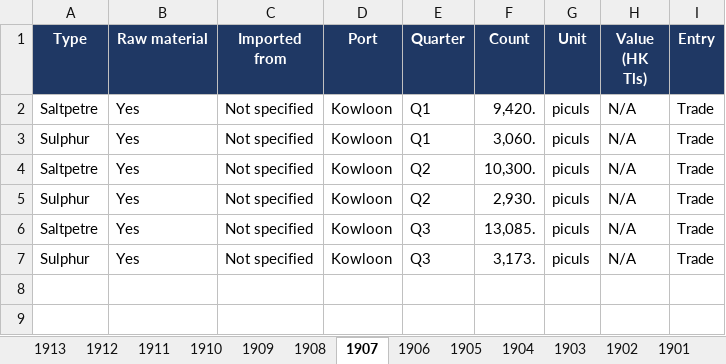
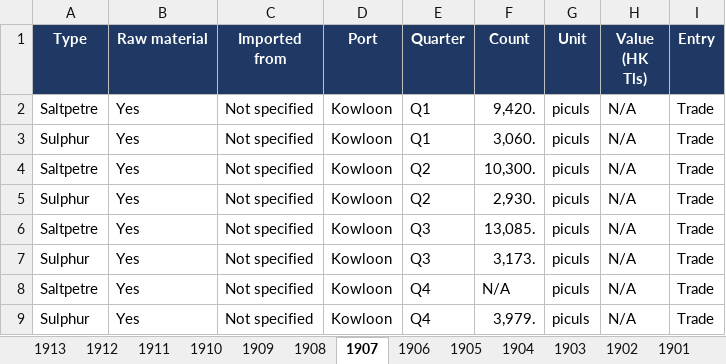
Before and after one commit to hinsonyuen/PATH-Hinson-Work-, an Excel workbook: china/workbooks/China_Arms_Imports_1883-1913.xlsx, sheet 1907, drawn as a sheet; values as stored, in another font and other column widths than the file's, no borders; the diff names each change by its address in the sheet, - before the commit and + after, or states it on an @@ line.

```diff
--- a/china/workbooks/China_Arms_Imports_1883-1913.xlsx (sheet 1907)
+++ b/china/workbooks/China_Arms_Imports_1883-1913.xlsx (sheet 1907)
+row 8: Saltpetre | Yes | Not specified | Kowloon | Q4 | N/A | piculs | N/A | Trade
+row 9: Sulphur | Yes | Not specified | Kowloon | Q4 | 3,979. | piculs | N/A | Trade
```
Also changed, not shown: sheet Notes, sheet Coverage, china/workbooks/China_Arms_Exports_1883-1913.xlsx, 2 other files.
